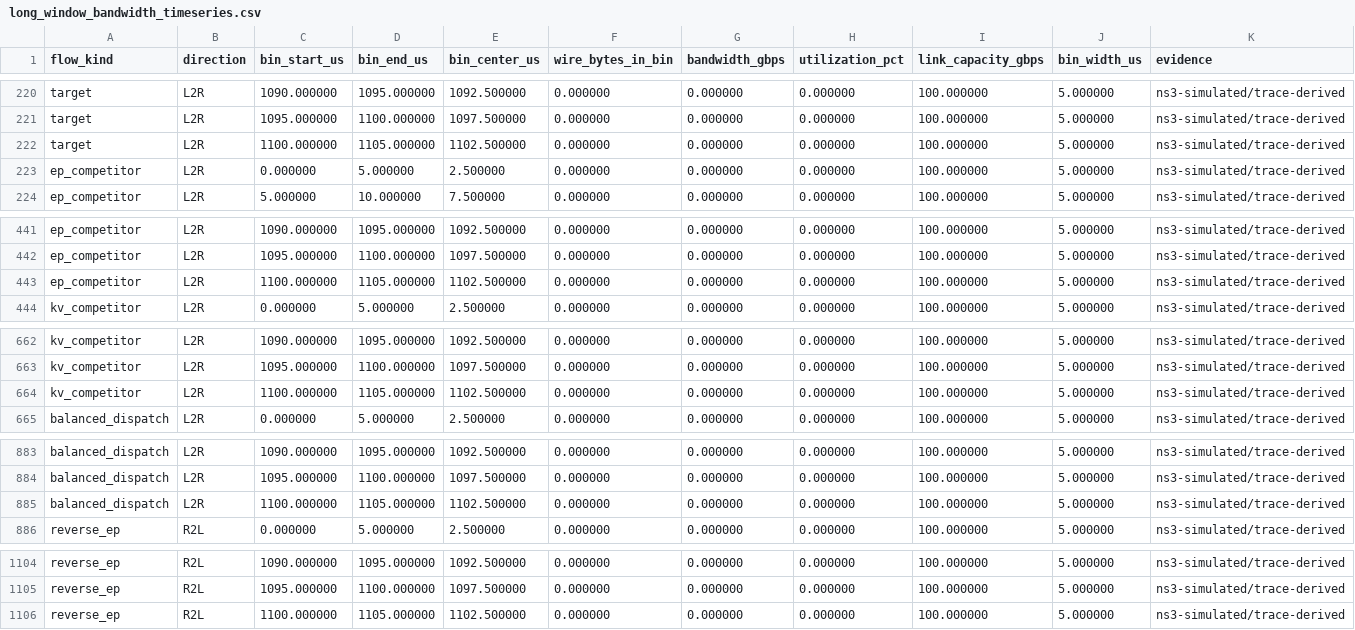
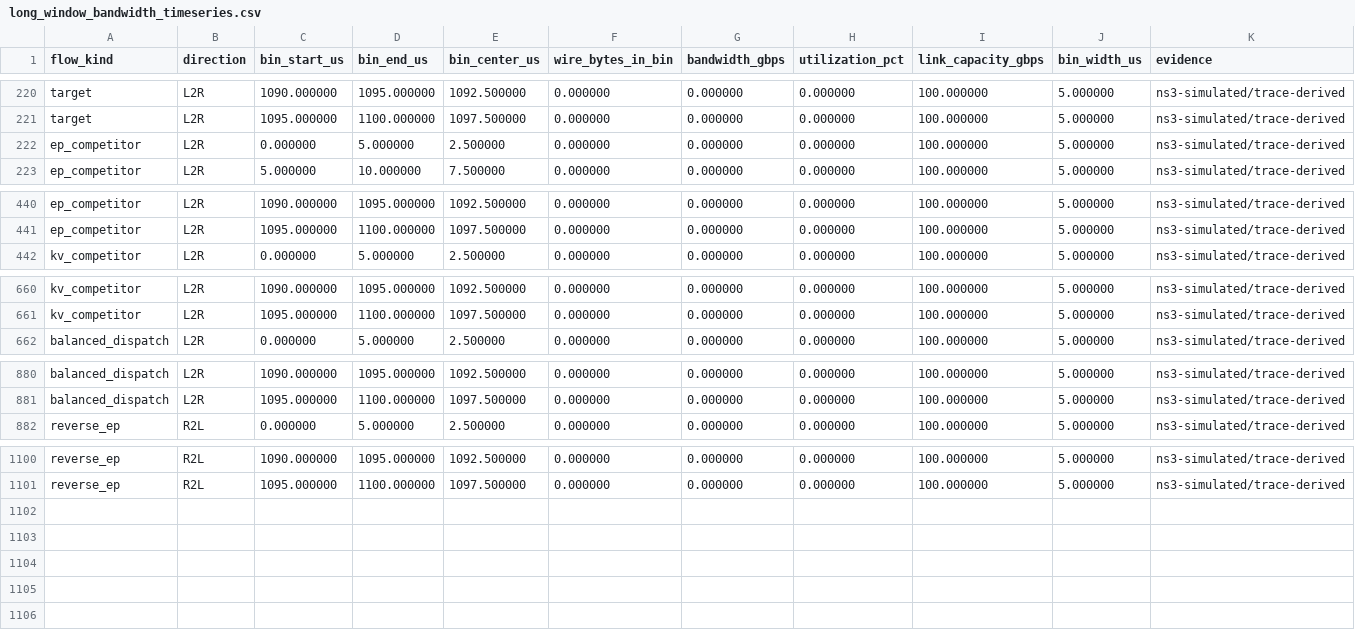
Before and after one commit to hhwqeedadsa/llmserving-cosim-docs, a CSV file: research/round10/long_window_bandwidth_timeseries.csv, drawn as a sheet; only a part is shown, gaps mark what is left out.

Commit message:
docs: audit trace evidence and correct timeline boundaries

```diff
--- a/research/round10/long_window_bandwidth_timeseries.csv
+++ b/research/round10/long_window_bandwidth_timeseries.csv
@@ -221,3 +221,2 @@ target,L2R,1090.000000,1095.000000,1092.500000,0.000000,0.000000,0.000000,100.00
 target,L2R,1095.000000,1100.000000,1097.500000,0.000000,0.000000,0.000000,100.000000,5.000000,ns3-simulated/trace-derived
-target,L2R,1100.000000,1105.000000,1102.500000,0.000000,0.000000,0.000000,100.000000,5.000000,ns3-simulated/trace-derived
 ep_competitor,L2R,0.000000,5.000000,2.500000,0.000000,0.000000,0.000000,100.000000,5.000000,ns3-simulated/trace-derived
@@ -442,3 +441,2 @@ ep_competitor,L2R,1090.000000,1095.000000,1092.500000,0.000000,0.000000,0.000000
 ep_competitor,L2R,1095.000000,1100.000000,1097.500000,0.000000,0.000000,0.000000,100.000000,5.000000,ns3-simulated/trace-derived
-ep_competitor,L2R,1100.000000,1105.000000,1102.500000,0.000000,0.000000,0.000000,100.000000,5.000000,ns3-simulated/trace-derived
 kv_competitor,L2R,0.000000,5.000000,2.500000,0.000000,0.000000,0.000000,100.000000,5.000000,ns3-simulated/trace-derived
@@ -663,3 +661,2 @@ kv_competitor,L2R,1090.000000,1095.000000,1092.500000,0.000000,0.000000,0.000000
 kv_competitor,L2R,1095.000000,1100.000000,1097.500000,0.000000,0.000000,0.000000,100.000000,5.000000,ns3-simulated/trace-derived
-kv_competitor,L2R,1100.000000,1105.000000,1102.500000,0.000000,0.000000,0.000000,100.000000,5.000000,ns3-simulated/trace-derived
 balanced_dispatch,L2R,0.000000,5.000000,2.500000,0.000000,0.000000,0.000000,100.000000,5.000000,ns3-simulated/trace-derived
@@ -884,3 +881,2 @@ balanced_dispatch,L2R,1090.000000,1095.000000,1092.500000,0.000000,0.000000,0.00
 balanced_dispatch,L2R,1095.000000,1100.000000,1097.500000,0.000000,0.000000,0.000000,100.000000,5.000000,ns3-simulated/trace-derived
-balanced_dispatch,L2R,1100.000000,1105.000000,1102.500000,0.000000,0.000000,0.000000,100.000000,5.000000,ns3-simulated/trace-derived
 reverse_ep,R2L,0.000000,5.000000,2.500000,0.000000,0.000000,0.000000,100.000000,5.000000,ns3-simulated/trace-derived
@@ -1105,2 +1101 @@ reverse_ep,R2L,1090.000000,1095.000000,1092.500000,0.000000,0.000000,0.000000,10
 reverse_ep,R2L,1095.000000,1100.000000,1097.500000,0.000000,0.000000,0.000000,100.000000,5.000000,ns3-simulated/trace-derived
-reverse_ep,R2L,1100.000000,1105.000000,1102.500000,0.000000,0.000000,0.000000,100.000000,5.000000,ns3-simulated/trace-derived
```
Also changed, not shown: research/round09/huawei_384_mapping.csv, 28 other files.
